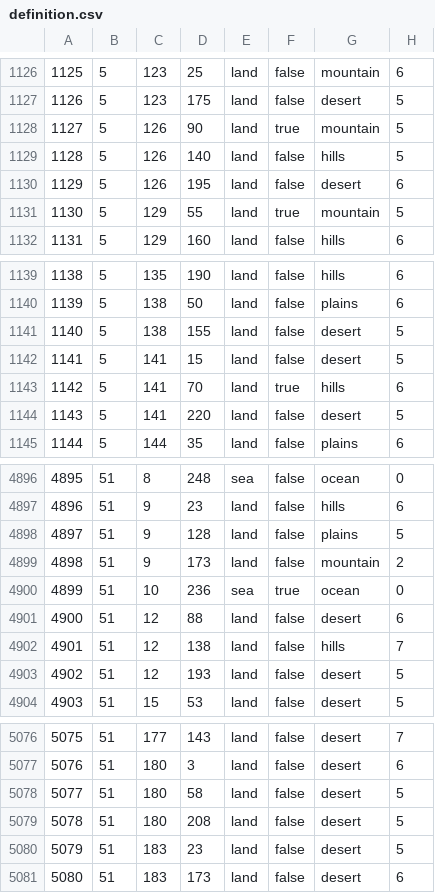
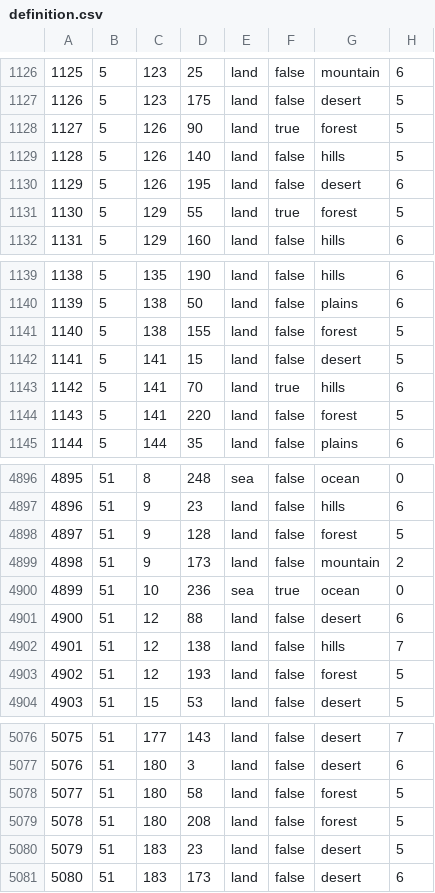
Before and after one commit to NewGrestin/PaxBritannicaRedux, a CSV file: map/definition.csv, drawn as a sheet; only a part is shown, gaps mark what is left out; the diff covers the shown part only.

```diff
--- a/map/definition.csv
+++ b/map/definition.csv
@@ -1127,6 +1127,6 @@
 1126;5;123;175;land;false;desert;5
-1127;5;126;90;land;true;mountain;5
+1127;5;126;90;land;true;forest;5
 1128;5;126;140;land;false;hills;5
 1129;5;126;195;land;false;desert;6
-1130;5;129;55;land;true;mountain;5
+1130;5;129;55;land;true;forest;5
 1131;5;129;160;land;false;hills;6
@@ -1140,6 +1140,6 @@
 1139;5;138;50;land;false;plains;6
-1140;5;138;155;land;false;desert;5
+1140;5;138;155;land;false;forest;5
 1141;5;141;15;land;false;desert;5
 1142;5;141;70;land;true;hills;6
-1143;5;141;220;land;false;desert;5
+1143;5;141;220;land;false;forest;5
 1144;5;144;35;land;false;plains;6
@@ -4897,3 +4897,3 @@
 4896;51;9;23;land;false;hills;6
-4897;51;9;128;land;false;plains;5
+4897;51;9;128;land;false;forest;5
 4898;51;9;173;land;false;mountain;2
@@ -4902,3 +4902,3 @@
 4901;51;12;138;land;false;hills;7
-4902;51;12;193;land;false;desert;5
+4902;51;12;193;land;false;forest;5
 4903;51;15;53;land;false;desert;5
@@ -5077,4 +5077,4 @@
 5076;51;180;3;land;false;desert;6
-5077;51;180;58;land;false;desert;5
-5078;51;180;208;land;false;desert;5
+5077;51;180;58;land;false;forest;5
+5078;51;180;208;land;false;forest;5
 5079;51;183;23;land;false;desert;5
```
Also changed, not shown: 75 edited cells elsewhere in this file, 2 other files.
